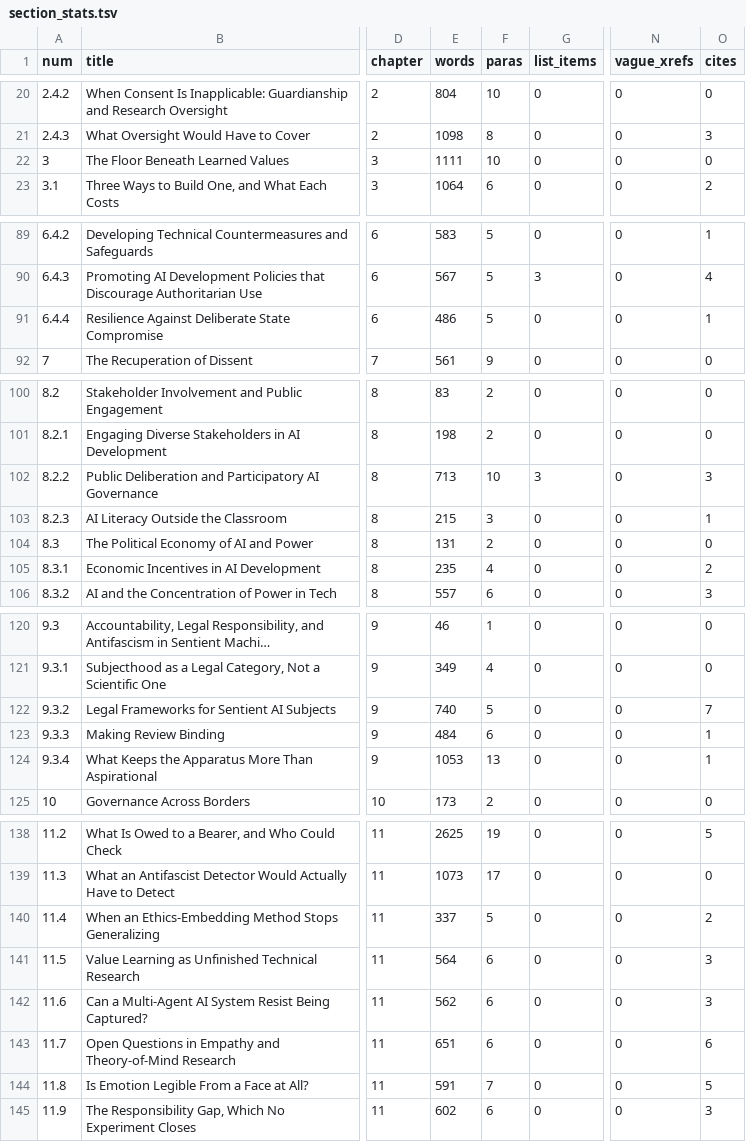
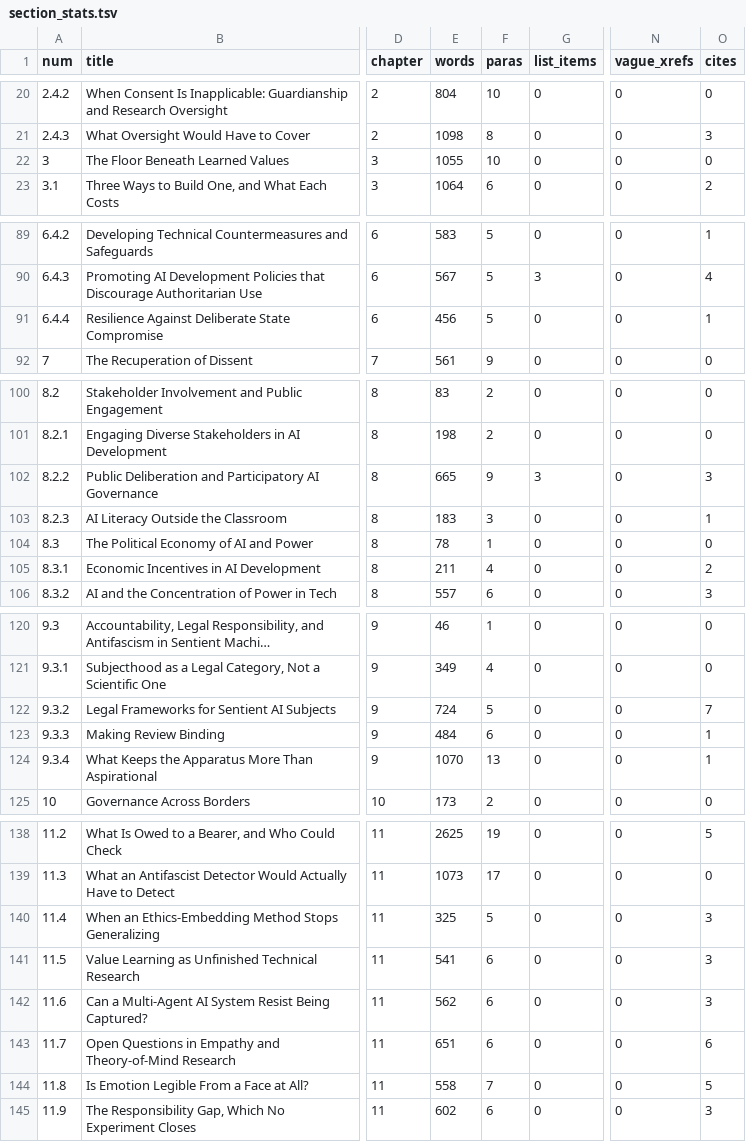
Before and after one commit to iterabloom/antifascist.intelligence, a TSV file: finishing/reports/section_stats.tsv, drawn as a sheet; only a part is shown, gaps mark what is left out; long unchanged cells end in …; the diff names each change by its address in the sheet, - before the commit and + after, or states it on an @@ line.

Commit message:
The eight sampled pages applied, and the fascism the instrument stopped naming
Eight pages drawn at random from the manuscript, edited by hand, applied here:
17 section files, 30 paragraph replacements, 95,405 words to 95,095 and 192
pages to 191.

The markdown went back to LaTeX through an inverse transform proved before it
ran -- it reproduces all 957 prose lines in the book byte for byte from their
own rendered markdown. That proof caught three defects that would otherwise have
reached the manuscript: dropped \$ escapes, which open math mode; references
after "through" left as bare numbers; and the § form. All 33 cross-references
the rendering had flattened are back as \ref, so a renumber still regenerates
them.

Two pages restructured rather than edited in place. Section 8.2.2 went from five
paragraphs to four, and section 8.3 lost its second paragraph, folding "works
out what that resistance takes" into "one form that such resistance could take."

Section 11.4 carries a quotation and its source. "Test in prod or live a lie" is
Charity Majors's, from a post of 23 September 2020; refs.bib gains that entry
and her Increment essay, which carries the argument the line compresses. The
post's wording was confirmed from a search index rather than from the page,
because the platform serves it only to logged-in readers, and the entry says so.

Seven sites now name what the instrument detects. Section 2.1.2 defines fascism
by four structural features and separates it from ordinary decay by five
discriminators; outside that section and the glossary, the book had been
invoking the definition by section number. Sections 3.8, 6.1.1, 7.1, 7.4, 8.3.3
and both sites in 9.3.4 now say the word while still attributing the four
features to 2.1.2's definition rather than asserting its verdict. Section 11.3
was left alone -- its opening sentence already says it, and what follows are
back-references.

style.md carries two changes. Section 3a, on the em dash, is the author's.
Section 3 now records that the ban on opening a sentence with "however" is a
house preference and not a rule of English, and that it applies to a paragraph
opener and nothing else.

Not written: this pass has no scope file, no DECISIONS row, and no ledger tags.

Racial-Capitalism-Is-Bad: a starling teaching maceration to a class of turtles in a Shoney’s gift shop with dino plushies in a T-Rex taco stand made of prayer shawls
Signed-off-by: jgstern-agent <josh-agent@iterabloom.com>

```diff
--- a/finishing/reports/section_stats.tsv
+++ b/finishing/reports/section_stats.tsv
-E22 (words): 1111
+E22 (words): 1055
-E91 (words): 486
+E91 (words): 456
-E102 (words): 713
+E102 (words): 665
-F102 (paras): 10
+F102 (paras): 9
-E103 (words): 215
+E103 (words): 183
-E104 (words): 131
+E104 (words): 78
-F104 (paras): 2
+F104 (paras): 1
-E105 (words): 235
+E105 (words): 211
-E122 (words): 740
+E122 (words): 724
-E124 (words): 1053
+E124 (words): 1070
-E140 (words): 337
+E140 (words): 325
-O140 (cites): 2
+O140 (cites): 3
-E141 (words): 564
+E141 (words): 541
-E144 (words): 591
+E144 (words): 558
```
Also changed, not shown: manuscript/sections/ORDER.tsv, 19 other files.
